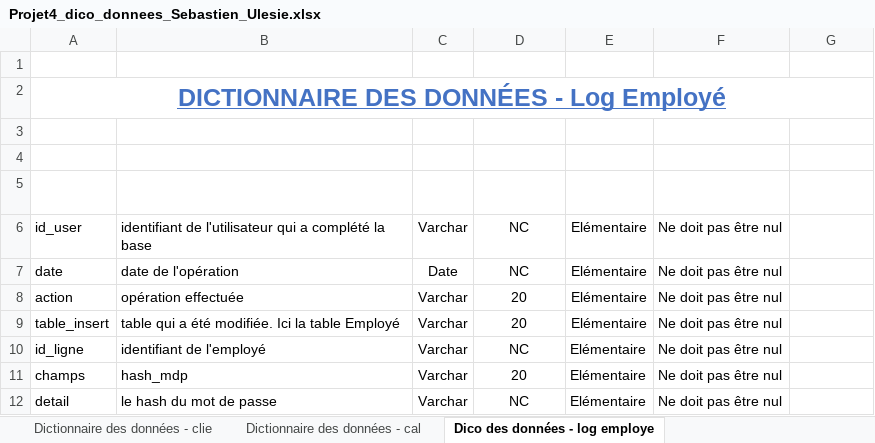
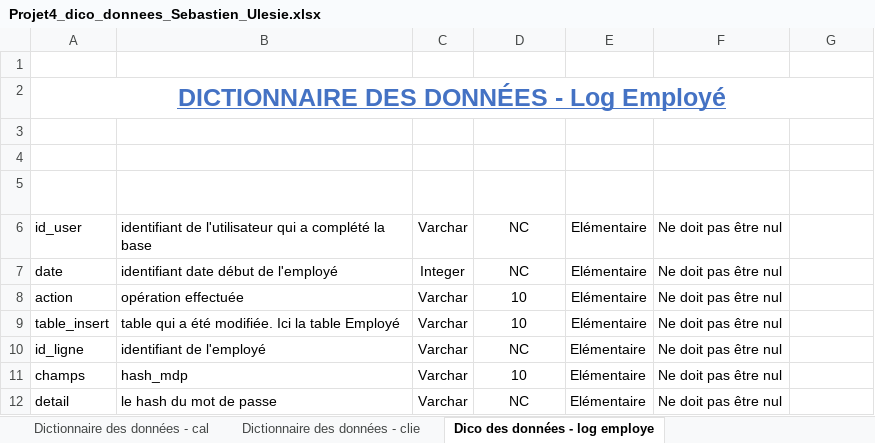
Before and after one commit to Sebules/Project_4_OpenClassrooms_Data_Engineer, an Excel workbook: Projet4_dico_donnees_Sebastien_Ulesie.xlsx, sheet Dico des données - log employe, drawn as a sheet; values as stored, in another font and other column widths than the file's, no borders; table styles not drawn; the diff names each change by its address in the sheet, - before the commit and + after, or states it on an @@ line.

```diff
--- a/Projet4_dico_donnees_Sebastien_Ulesie.xlsx (sheet Dico des données - log employe)
+++ b/Projet4_dico_donnees_Sebastien_Ulesie.xlsx (sheet Dico des données - log employe)
@@ sheet tab order changed: Dictionnaire des données - cal | Dictionnaire des données - clie | Dico des données - log employe @@
-B7 (SIGNIFICATION): date de l'opération
+B7 (SIGNIFICATION): identifiant date début de l'employé
-C7 (TYPE): Date
+C7 (TYPE): Integer
-D8:D9 (LONGUEUR): 20
+D8:D9 (LONGUEUR): 10
-D11 (LONGUEUR): 20
+D11 (LONGUEUR): 10
```
Also changed, not shown: sheet Dictionnaire des données - emp, sheet Dictionnaire des données - cal, sheet Dictionnaire des données - Prod, sheet Dico des données - log client, sheet Dico des données - log produit, sheet Dictionnaire des données - Vent, 1 more sheet, 1 other file.
